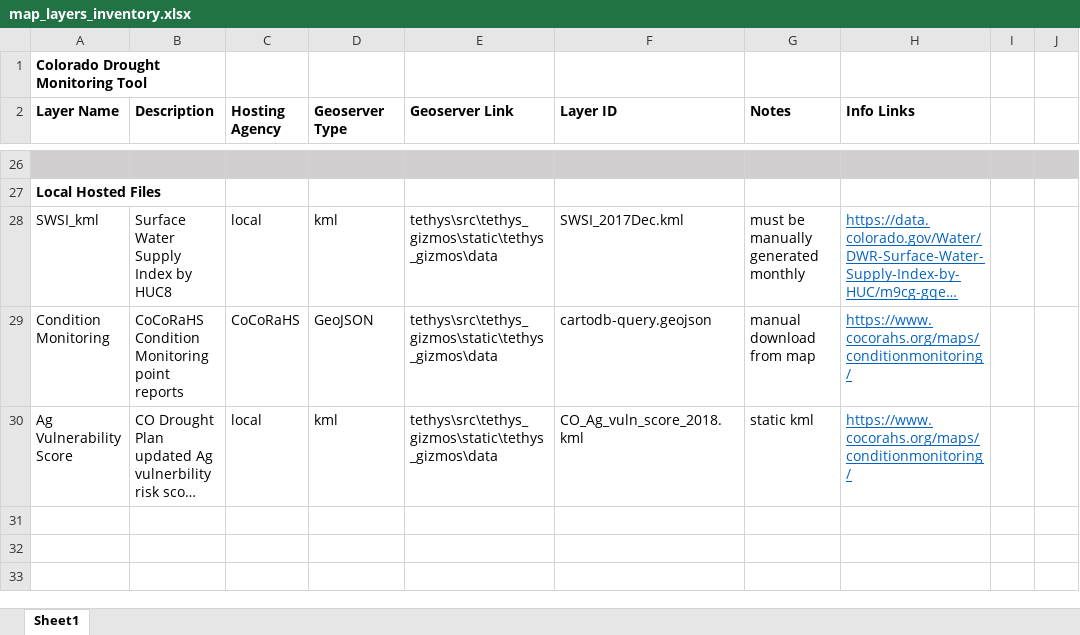
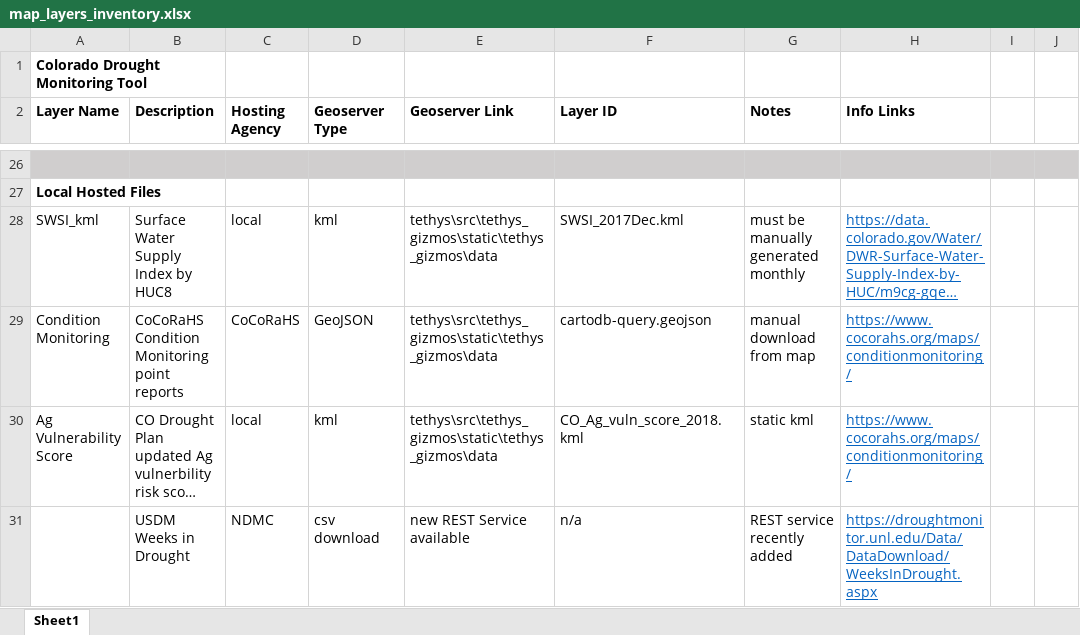
Before and after one commit to LynkerWater/Tethys_CO_Drought, an Excel workbook: map_layers_inventory.xlsx, sheet Sheet1, drawn as a sheet; only a part is shown, gaps mark what is left out; long unchanged cells end in …; values as stored, in another font and other column widths than the file's, no borders; the diff names each change by its address in the sheet, - before the commit and + after, or states it on an @@ line.

```diff
--- a/map_layers_inventory.xlsx (sheet Sheet1)
+++ b/map_layers_inventory.xlsx (sheet Sheet1)
+row 31:  | USDM Weeks in Drought | NDMC | csv download | new REST Service available | n/a | REST service recently added | https://droughtmonitor.unl.edu/Data/DataDownload/WeeksInDrought.aspx
```
Also changed, not shown: 11 other files.
